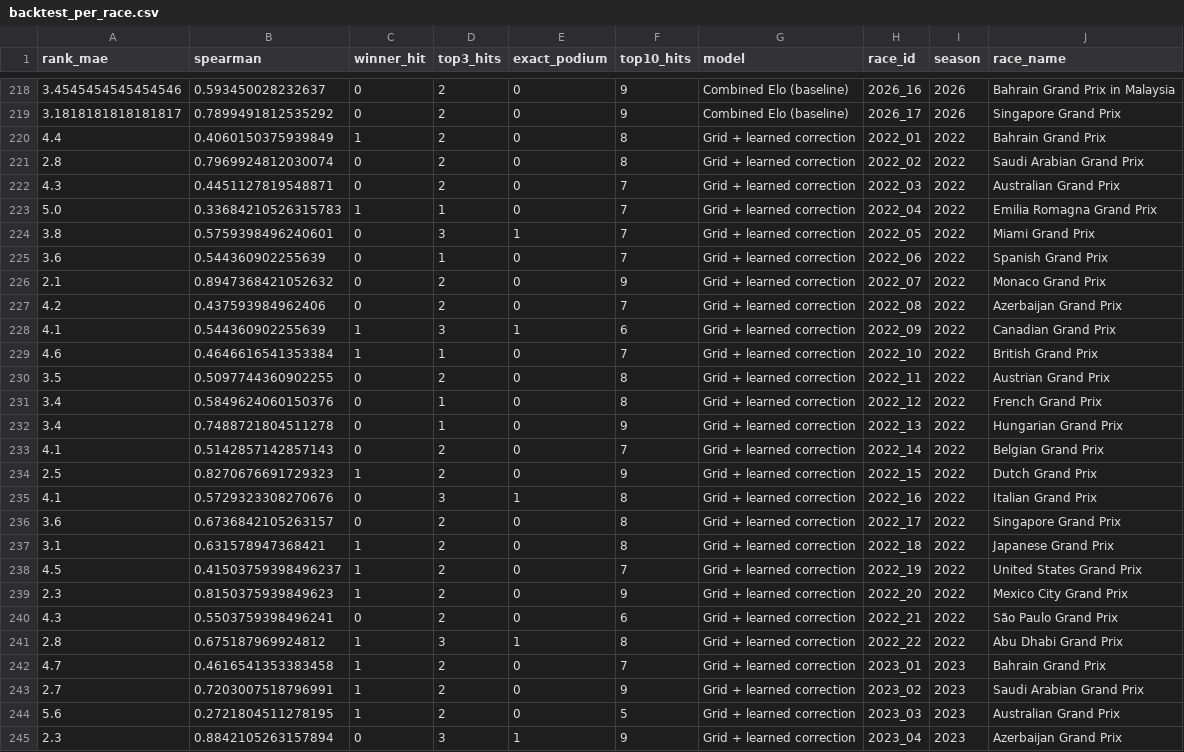
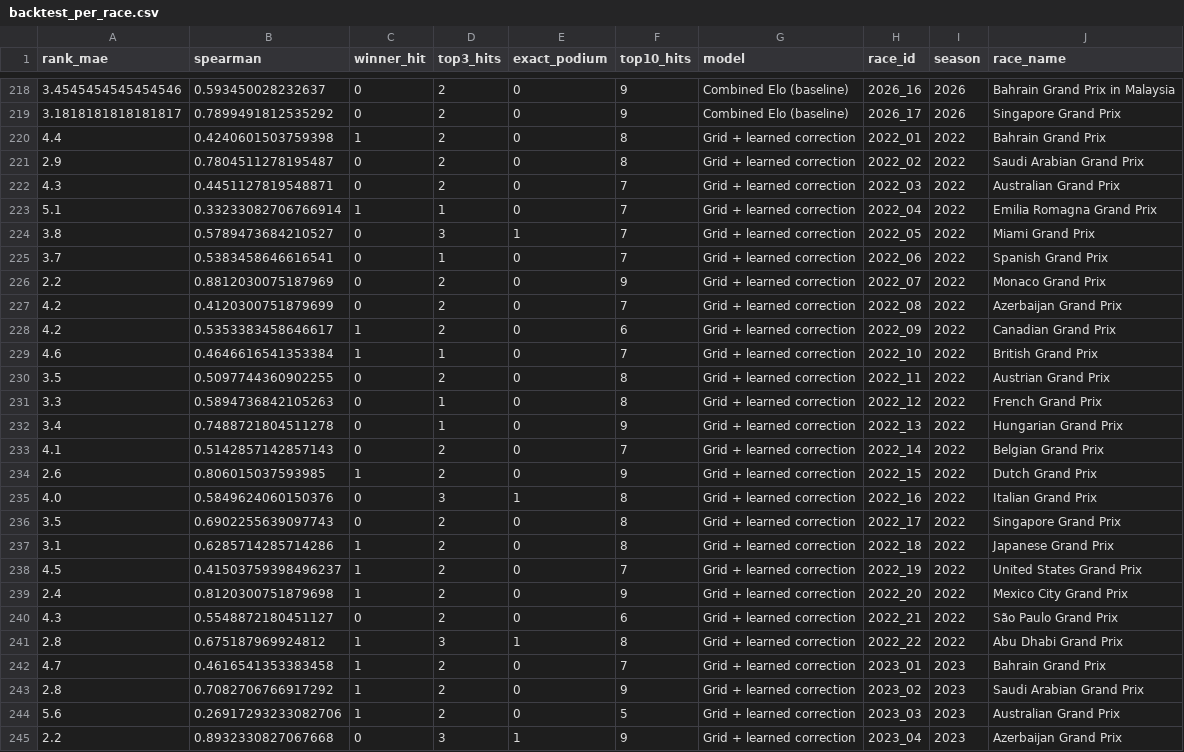
Before and after one commit to Devansh23007/F1-Prediction, a CSV file: reports/backtest_per_race.csv, drawn as a sheet; only a part is shown, gaps mark what is left out; the diff covers the shown part only.

```diff
--- a/reports/backtest_per_race.csv
+++ b/reports/backtest_per_race.csv
@@ -219,27 +219,27 @@ rank_mae,spearman,winner_hit,top3_hits,exact_podium,top10_hits,model,race_id,sea
 3.1818181818181817,0.7899491812535292,0,2,0,9,Combined Elo (baseline),2026_17,2026,Singapore Grand Prix
-4.4,0.4060150375939849,1,2,0,8,Grid + learned correction,2022_01,2022,Bahrain Grand Prix
-2.8,0.7969924812030074,0,2,0,8,Grid + learned correction,2022_02,2022,Saudi Arabian Grand Prix
+4.4,0.4240601503759398,1,2,0,8,Grid + learned correction,2022_01,2022,Bahrain Grand Prix
+2.9,0.7804511278195487,0,2,0,8,Grid + learned correction,2022_02,2022,Saudi Arabian Grand Prix
 4.3,0.4451127819548871,0,2,0,7,Grid + learned correction,2022_03,2022,Australian Grand Prix
-5.0,0.33684210526315783,1,1,0,7,Grid + learned correction,2022_04,2022,Emilia Romagna Grand Prix
-3.8,0.5759398496240601,0,3,1,7,Grid + learned correction,2022_05,2022,Miami Grand Prix
-3.6,0.544360902255639,0,1,0,7,Grid + learned correction,2022_06,2022,Spanish Grand Prix
-2.1,0.8947368421052632,0,2,0,9,Grid + learned correction,2022_07,2022,Monaco Grand Prix
-4.2,0.437593984962406,0,2,0,7,Grid + learned correction,2022_08,2022,Azerbaijan Grand Prix
-4.1,0.544360902255639,1,3,1,6,Grid + learned correction,2022_09,2022,Canadian Grand Prix
+5.1,0.33233082706766914,1,1,0,7,Grid + learned correction,2022_04,2022,Emilia Romagna Grand Prix
+3.8,0.5789473684210527,0,3,1,7,Grid + learned correction,2022_05,2022,Miami Grand Prix
+3.7,0.5383458646616541,0,1,0,7,Grid + learned correction,2022_06,2022,Spanish Grand Prix
+2.2,0.8812030075187969,0,2,0,9,Grid + learned correction,2022_07,2022,Monaco Grand Prix
+4.2,0.4120300751879699,0,2,0,7,Grid + learned correction,2022_08,2022,Azerbaijan Grand Prix
+4.2,0.5353383458646617,1,2,0,6,Grid + learned correction,2022_09,2022,Canadian Grand Prix
 4.6,0.4646616541353384,1,1,0,7,Grid + learned correction,2022_10,2022,British Grand Prix
 3.5,0.5097744360902255,0,2,0,8,Grid + learned correction,2022_11,2022,Austrian Grand Prix
-3.4,0.5849624060150376,0,1,0,8,Grid + learned correction,2022_12,2022,French Grand Prix
+3.3,0.5894736842105263,0,1,0,8,Grid + learned correction,2022_12,2022,French Grand Prix
 3.4,0.7488721804511278,0,1,0,9,Grid + learned correction,2022_13,2022,Hungarian Grand Prix
 4.1,0.5142857142857143,0,2,0,7,Grid + learned correction,2022_14,2022,Belgian Grand Prix
-2.5,0.8270676691729323,1,2,0,9,Grid + learned correction,2022_15,2022,Dutch Grand Prix
-4.1,0.5729323308270676,0,3,1,8,Grid + learned correction,2022_16,2022,Italian Grand Prix
-3.6,0.6736842105263157,0,2,0,8,Grid + learned correction,2022_17,2022,Singapore Grand Prix
-3.1,0.631578947368421,1,2,0,8,Grid + learned correction,2022_18,2022,Japanese Grand Prix
+2.6,0.806015037593985,1,2,0,9,Grid + learned correction,2022_15,2022,Dutch Grand Prix
+4.0,0.5849624060150376,0,3,1,8,Grid + learned correction,2022_16,2022,Italian Grand Prix
+3.5,0.6902255639097743,0,2,0,8,Grid + learned correction,2022_17,2022,Singapore Grand Prix
+3.1,0.6285714285714286,1,2,0,8,Grid + learned correction,2022_18,2022,Japanese Grand Prix
 4.5,0.41503759398496237,1,2,0,7,Grid + learned correction,2022_19,2022,United States Grand Prix
-2.3,0.8150375939849623,1,2,0,9,Grid + learned correction,2022_20,2022,Mexico City Grand Prix
-4.3,0.5503759398496241,0,2,0,6,Grid + learned correction,2022_21,2022,São Paulo Grand Prix
+2.4,0.8120300751879698,1,2,0,9,Grid + learned correction,2022_20,2022,Mexico City Grand Prix
+4.3,0.5548872180451127,0,2,0,6,Grid + learned correction,2022_21,2022,São Paulo Grand Prix
 2.8,0.675187969924812,1,3,1,8,Grid + learned correction,2022_22,2022,Abu Dhabi Grand Prix
 4.7,0.4616541353383458,1,2,0,7,Grid + learned correction,2023_01,2023,Bahrain Grand Prix
-2.7,0.7203007518796991,1,2,0,9,Grid + learned correction,2023_02,2023,Saudi Arabian Grand Prix
-5.6,0.2721804511278195,1,2,0,5,Grid + learned correction,2023_03,2023,Australian Grand Prix
-2.3,0.8842105263157894,0,3,1,9,Grid + learned correction,2023_04,2023,Azerbaijan Grand Prix
+2.8,0.7082706766917292,1,2,0,9,Grid + learned correction,2023_02,2023,Saudi Arabian Grand Prix
+5.6,0.26917293233082706,1,2,0,5,Grid + learned correction,2023_03,2023,Australian Grand Prix
+2.2,0.8932330827067668,0,3,1,9,Grid + learned correction,2023_04,2023,Azerbaijan Grand Prix
```
Also changed, not shown: 91 edited cells elsewhere in this file, reports/backtest_predictions.csv, reports/backtest_summary_all.csv, 8 other files.
